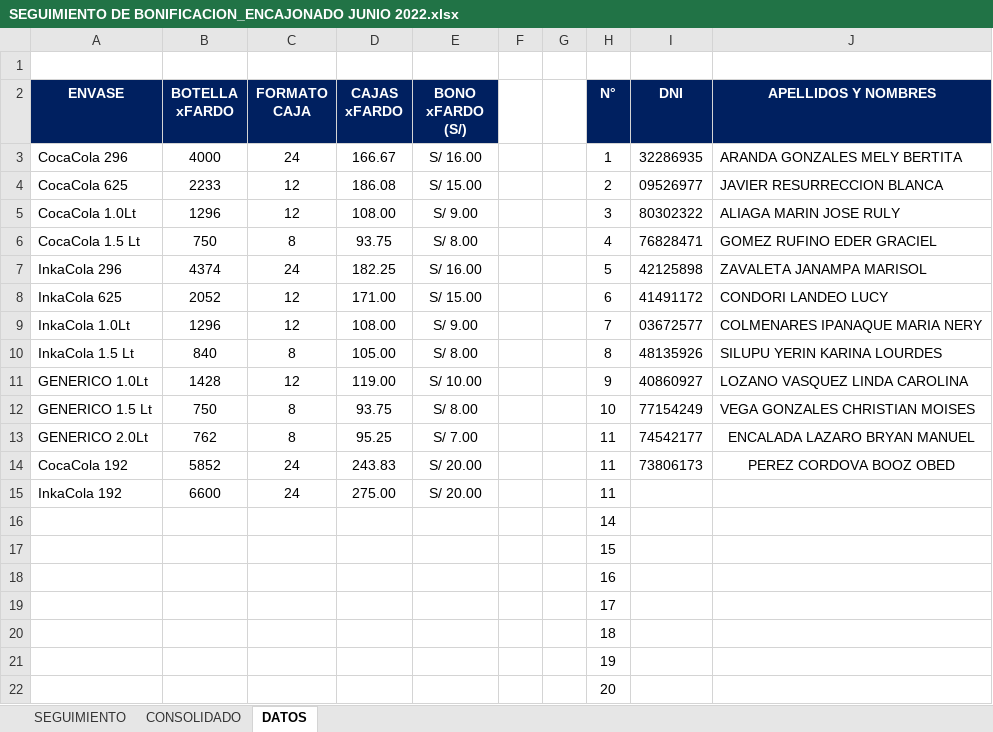
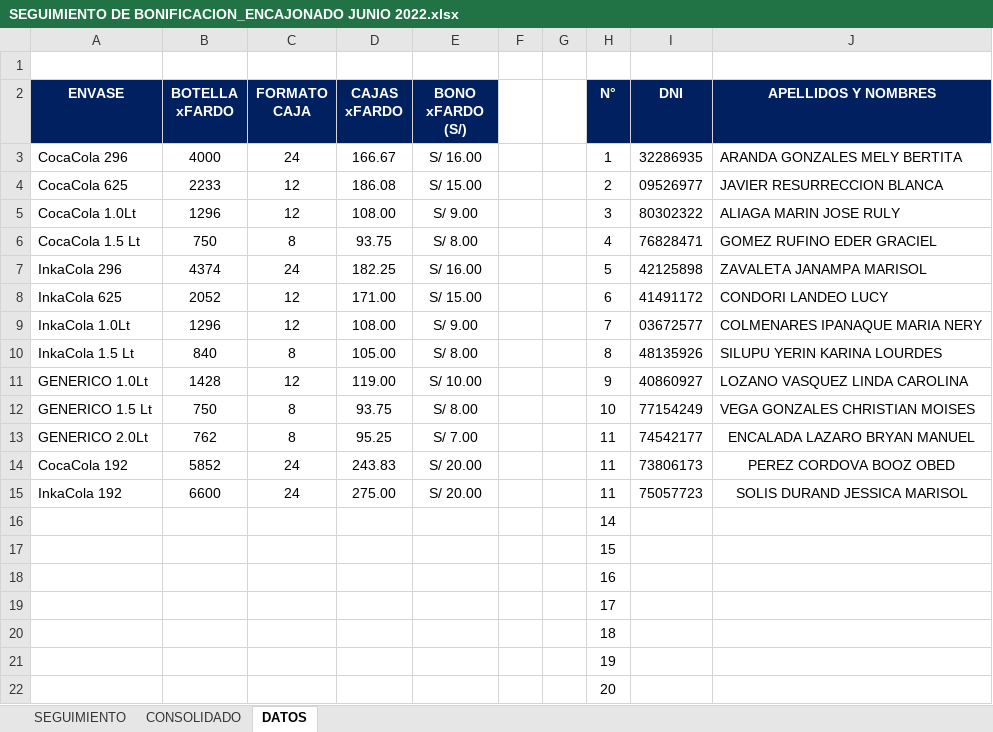
Before and after one commit to ChristopherPinedo/AKM-data, an Excel workbook: 1-CONTROL/3-BONIFICACIONES/SEGUIMIENTO DE BONIFICACION_ENCAJONADO JUNIO 2022.xlsx, sheet DATOS, drawn as a sheet; values as stored, in another font and other column widths than the file's, no borders; the diff names each change by its address in the sheet, - before the commit and + after, or states it on an @@ line.

```diff
--- a/1-CONTROL/3-BONIFICACIONES/SEGUIMIENTO DE BONIFICACION_ENCAJONADO JUNIO 2022.xlsx (sheet DATOS)
+++ b/1-CONTROL/3-BONIFICACIONES/SEGUIMIENTO DE BONIFICACION_ENCAJONADO JUNIO 2022.xlsx (sheet DATOS)
-I15 (DNI): (empty)
+I15 (DNI): 75057723
-J15 (APELLIDOS Y NOMBRES): (empty)
+J15 (APELLIDOS Y NOMBRES): SOLIS DURAND JESSICA MARISOL
```
Also changed, not shown: sheet SEGUIMIENTO, sheet CONSOLIDADO, 1-CONTROL/2-TAREO/TAREO-JUNIO.xlsx, 2-PERSONAL/2-CESES/JUNIO-2022-CESES-PUCUSANA.xlsx, 6 other files.
